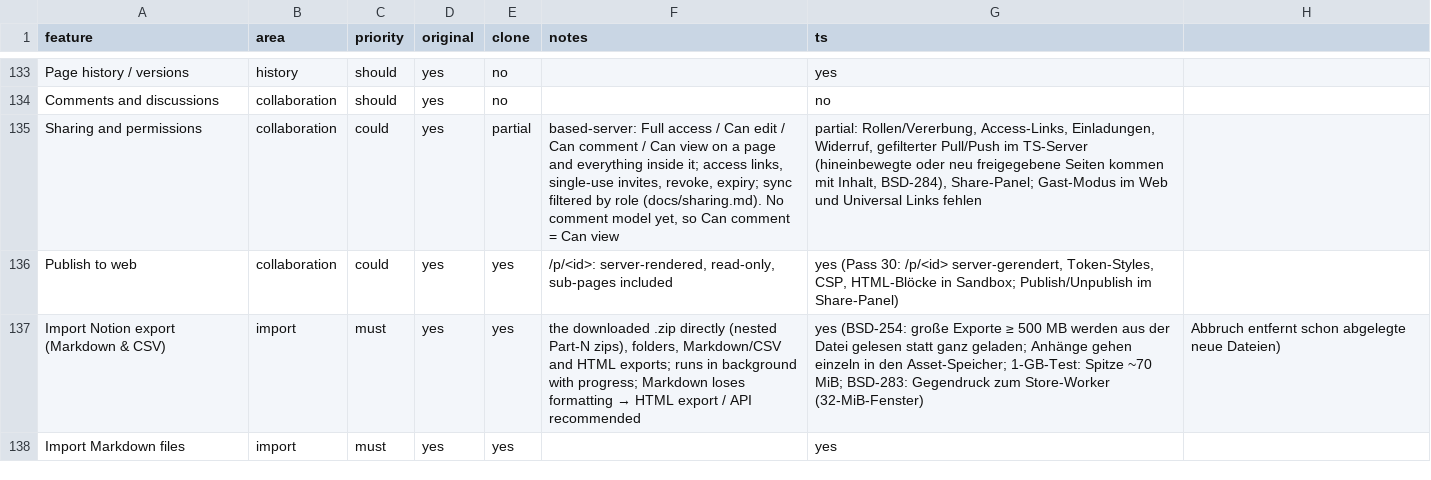
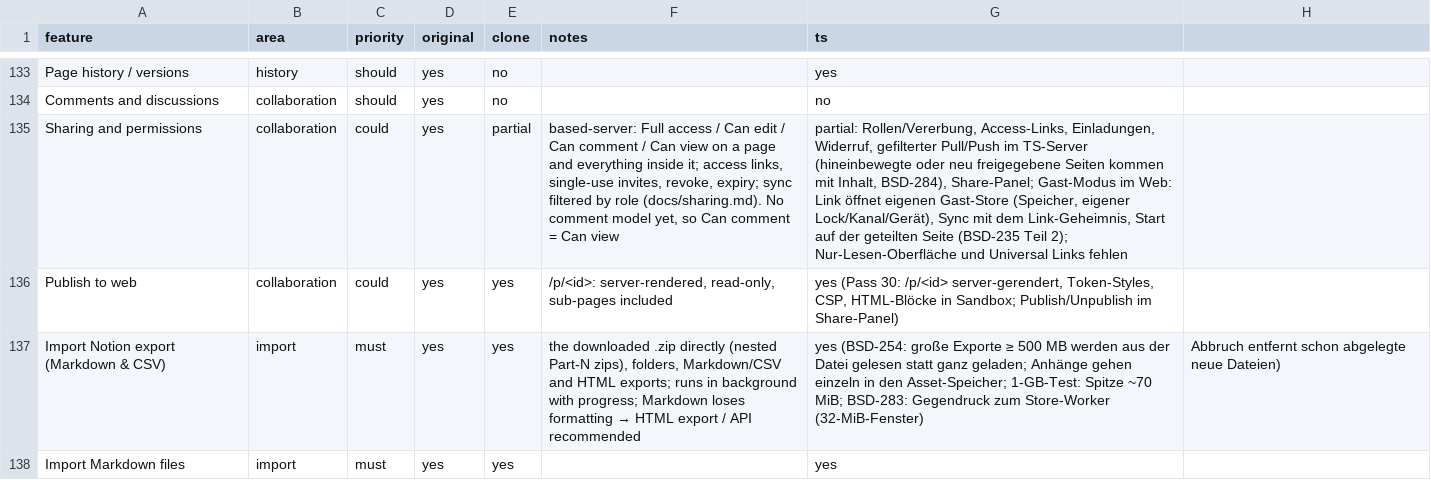
Before and after one commit to elija-7580/Based, a CSV file: replica/features.csv, drawn as a sheet; only a part is shown, gaps mark what is left out; the diff names each change by its address in the sheet, - before the commit and + after, or states it on an @@ line.

```diff
--- a/replica/features.csv
+++ b/replica/features.csv
-G135 (ts): …Gast-Modus im Web und Universal…
+G135 (ts): …Gast-Modus im Web: Link öffnet eigenen Gast-Store (Speicher, eigener Lock/Kanal/Gerät), Sync mit dem Link-Geheimnis, Start auf der geteilten Seite (BSD-235 Teil 2); Nur-Lesen-Oberfläche und Universal…
```
Also changed, not shown: 6 other files.
